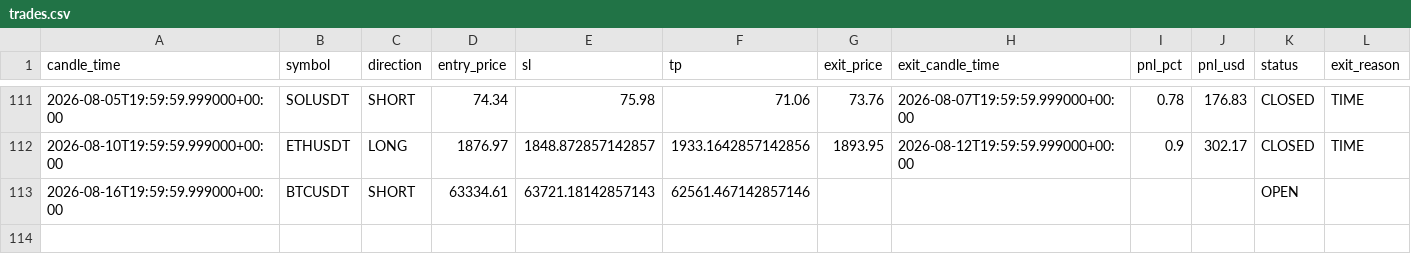
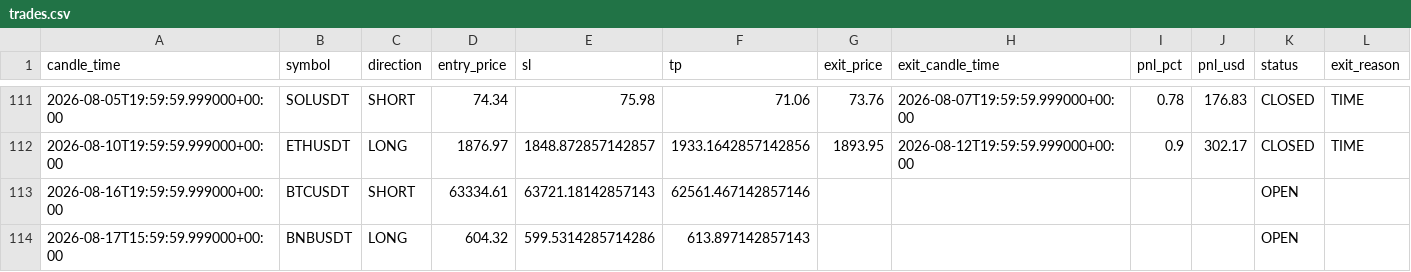
Before and after one commit to kushgbisen/cron-trader, a CSV file: logs/regime_rsi/trades.csv, drawn as a sheet; only a part is shown, gaps mark what is left out.

```diff
--- a/logs/regime_rsi/trades.csv
+++ b/logs/regime_rsi/trades.csv
@@ -113 +113,2 @@ candle_time,symbol,direction,entry_price,sl,tp,exit_price,exit_candle_time,pnl_p
 2026-08-16T19:59:59.999000+00:00,BTCUSDT,SHORT,63334.61,63721.18142857143,62561.467142857146,,,,,OPEN,
+2026-08-17T15:59:59.999000+00:00,BNBUSDT,LONG,604.32,599.5314285714286,613.897142857143,,,,,OPEN,
```
Also changed, not shown: 7 other files.
